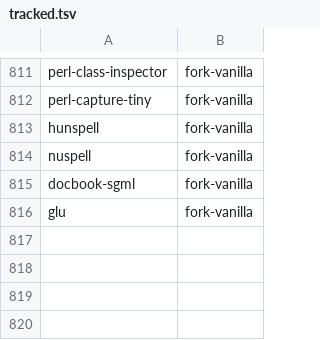
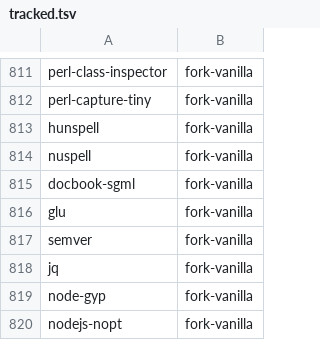
Before and after one commit to kashira-project/kashira-arch, a TSV file: tools/tracked.tsv, drawn as a sheet; only a part is shown, gaps mark what is left out.

Commit message:
mesa (trim vk drivers + docs), libglvnd restored, npm bootstrap, node-gyp/nodejs-nopt/simdjson/c-ares/jq imports

```diff
--- a/tools/tracked.tsv
+++ b/tools/tracked.tsv
@@ -816 +816,5 @@ docbook-sgml	fork-vanilla
 glu	fork-vanilla
+semver	fork-vanilla
+jq	fork-vanilla
+node-gyp	fork-vanilla
+nodejs-nopt	fork-vanilla
```
Also changed, not shown: 58 other files.
